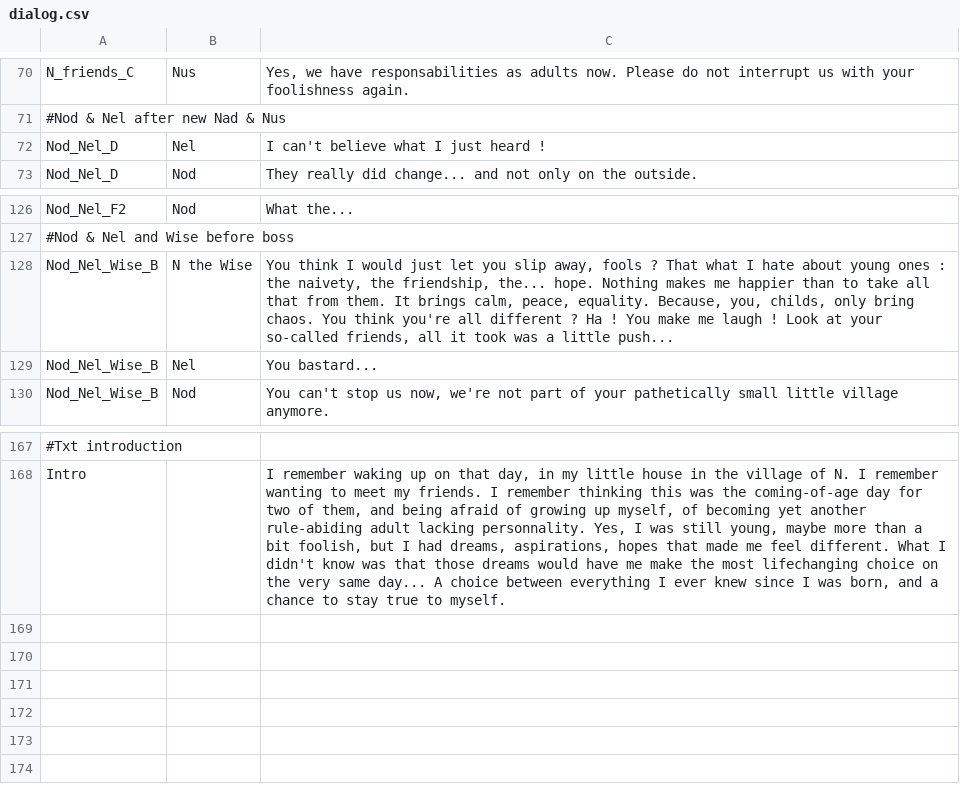
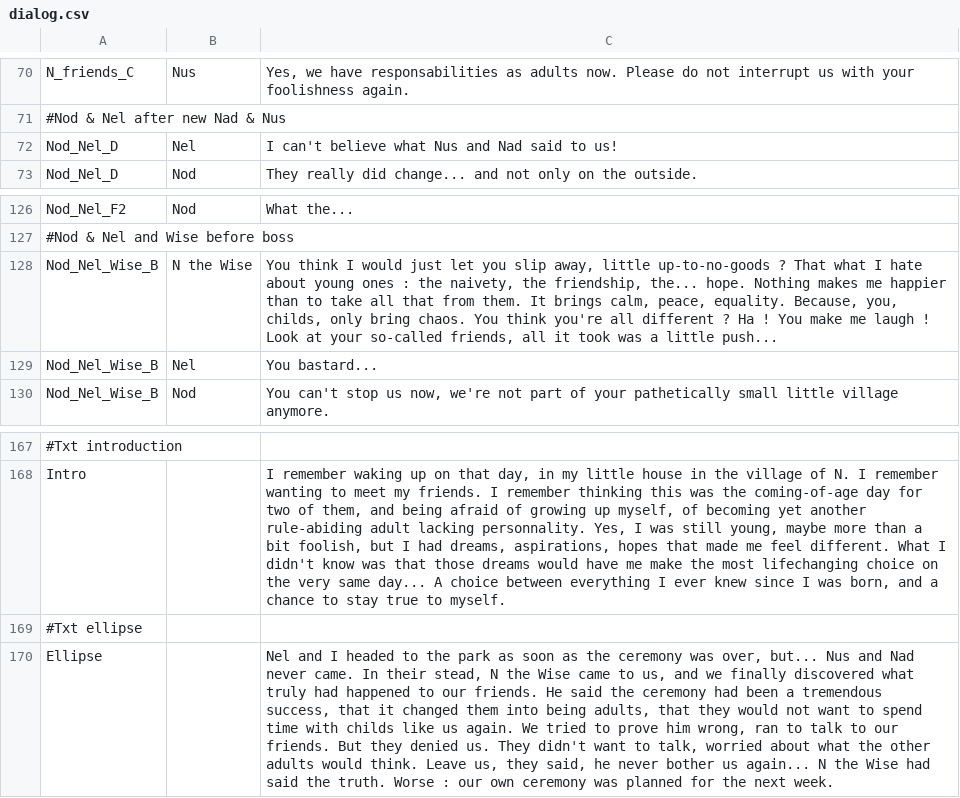
Before and after one commit to GSMProductions/ld26, a CSV file: txt/dialog.csv, drawn as a sheet; only a part is shown, gaps mark what is left out; the diff names each change by its address in the sheet, - before the commit and + after, or states it on an @@ line.

Commit message:
dialogs update

```diff
--- a/txt/dialog.csv
+++ b/txt/dialog.csv
-C72: I can't believe what I just heard !
+C72: I can't believe what Nus and Nad said to us!
-C128: …slip away, fools ? That…
+C128: …slip away, little up-to-no-goods ? That…
+row 169: #Txt ellipse
+row 170: Ellipse |  | Nel and I headed to the park as soon as the ceremony was over, but... Nus and Nad never came. In their stead, N the Wise came to us, and we finally discovered what truly had happened to our friends. He said the ceremony had been a tremendous success, that it changed them into being adults, that they would not want to spend time with childs like us again. We tried to prove him wrong, ran to talk to our friends. But they denied us. They didn't want to talk, worried about what the other adults would think. Leave us, they said, he never bother us again... N the Wise had said the truth. Worse : our own ceremony was planned for the next week.
```
